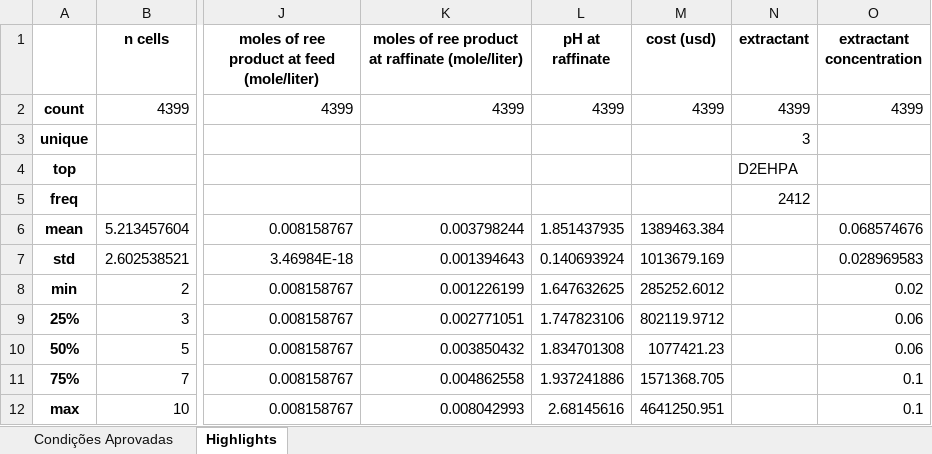
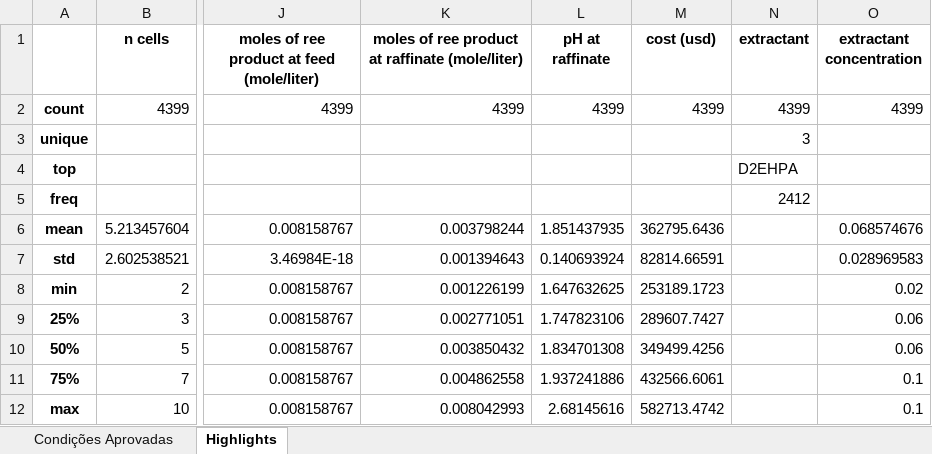
Before and after one commit to joao-mbn/etr-optimization, an Excel workbook: aprovados.xlsx, sheet Highlights, drawn as a sheet; only a part is shown, gaps mark what is left out; values as stored, in another font and other column widths than the file's, no borders; the diff names each change by its address in the sheet, - before the commit and + after, or states it on an @@ line.

Commit message:
Fixed cost calculations according to new estimated values and specifications

```diff
--- a/aprovados.xlsx (sheet Highlights)
+++ b/aprovados.xlsx (sheet Highlights)
-M6 (cost (usd)): 1389463.384
+M6 (cost (usd)): 362795.6436
-M7 (cost (usd)): 1013679.169
+M7 (cost (usd)): 82814.66591
-M8 (cost (usd)): 285252.6012
+M8 (cost (usd)): 253189.1723
-M9 (cost (usd)): 802119.9712
+M9 (cost (usd)): 289607.7427
-M10 (cost (usd)): 1077421.23
+M10 (cost (usd)): 349499.4256
-M11 (cost (usd)): 1571368.705
+M11 (cost (usd)): 432566.6061
-M12 (cost (usd)): 4641250.951
+M12 (cost (usd)): 582713.4742
```
Also changed, not shown: sheet Condições Aprovadas, hidden cells, 16 other files.
